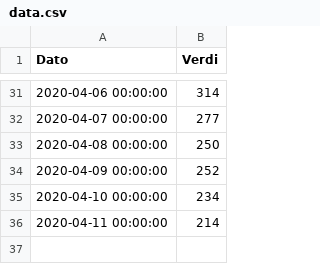
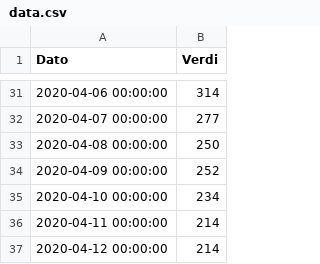
Before and after one commit to GregoireJan/CoronaHeroku, a CSV file: Data/data.csv, drawn as a sheet; only a part is shown, gaps mark what is left out; the diff names each change by its address in the sheet, - before the commit and + after, or states it on an @@ line.

```diff
--- a/Data/data.csv
+++ b/Data/data.csv
+row 37: 2020-04-12 00:00:00 | 214
```
Also changed, not shown: 1 other file.
